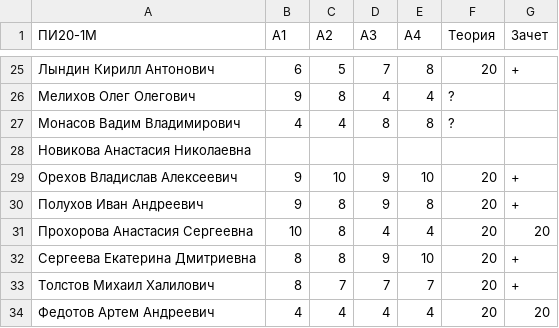
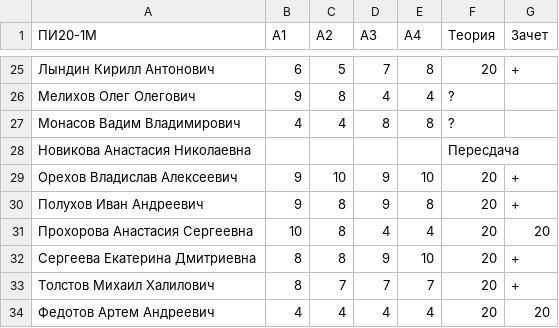
Before and after one commit to balezz/cv_course, a CSV file: LEADERBOARD.csv, drawn as a sheet; only a part is shown, gaps mark what is left out.

Commit message:
Update LEADERBOARD.csv

```diff
--- a/LEADERBOARD.csv
+++ b/LEADERBOARD.csv
@@ -27,3 +27,3 @@
 Монасов Вадим Владимирович,4,4,8,8,?,
-Новикова Анастасия Николаевна,,,,,,
+Новикова Анастасия Николаевна,,,,,Пересдача,
 Орехов Владислав Алексеевич,9,10,9,10,20,+
```
